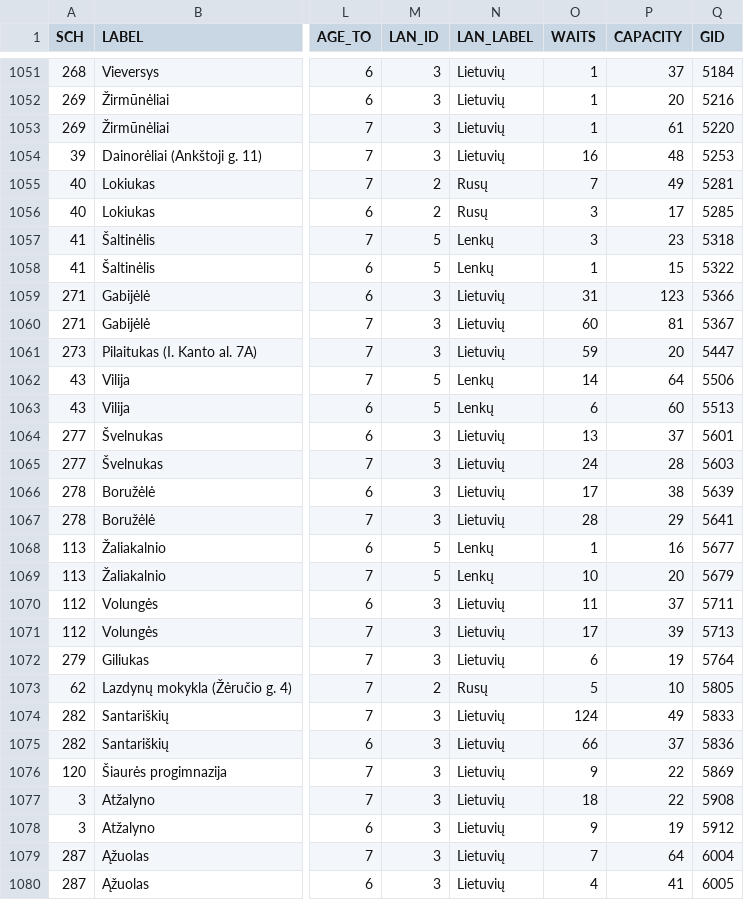
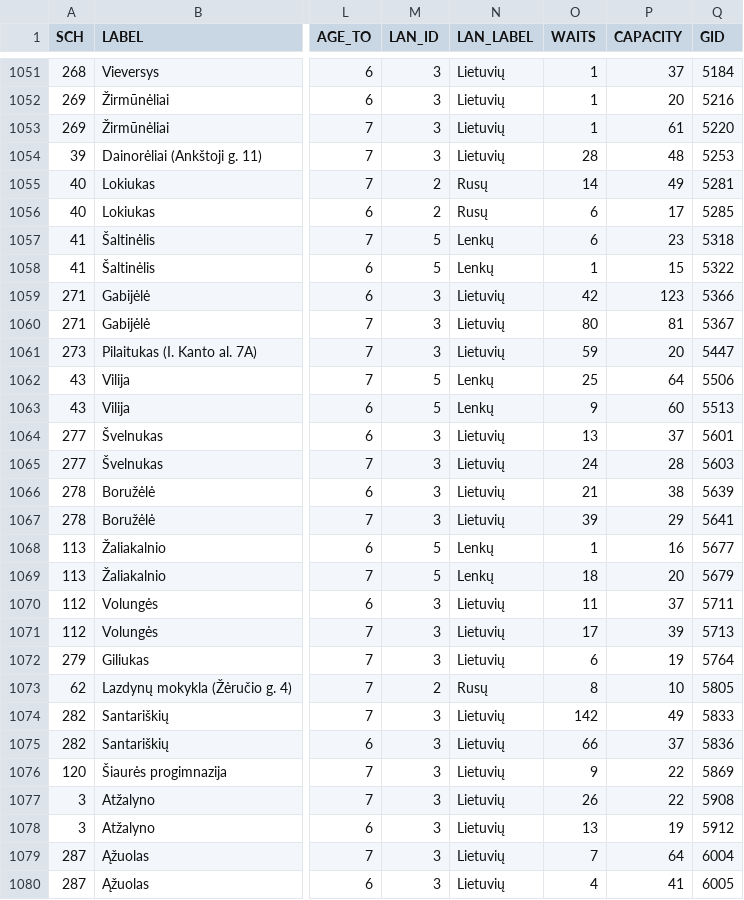
Before and after one commit to vilnius/darzeliai, a CSV file: data/darzeliai_grupes.csv, drawn as a sheet; only a part is shown, gaps mark what is left out; the diff covers the shown part only; the diff names each change by its address in the sheet, - before the commit and + after, or states it on an @@ line.

Commit message:
automatic daily update

```diff
--- a/data/darzeliai_grupes.csv
+++ b/data/darzeliai_grupes.csv
-O1054 (WAITS): 16
+O1054 (WAITS): 28
-O1055 (WAITS): 7
+O1055 (WAITS): 14
-O1056:O1057 (WAITS): 3
+O1056:O1057 (WAITS): 6
-O1059 (WAITS): 31
+O1059 (WAITS): 42
-O1060 (WAITS): 60
+O1060 (WAITS): 80
-O1062 (WAITS): 14
+O1062 (WAITS): 25
-O1063 (WAITS): 6
+O1063 (WAITS): 9
-O1066 (WAITS): 17
+O1066 (WAITS): 21
-O1067 (WAITS): 28
+O1067 (WAITS): 39
-O1069 (WAITS): 10
+O1069 (WAITS): 18
-O1073 (WAITS): 5
+O1073 (WAITS): 8
-O1074 (WAITS): 124
+O1074 (WAITS): 142
-O1077 (WAITS): 18
+O1077 (WAITS): 26
-O1078 (WAITS): 9
+O1078 (WAITS): 13
```
Also changed, not shown: 115 edited cells elsewhere in this file.
